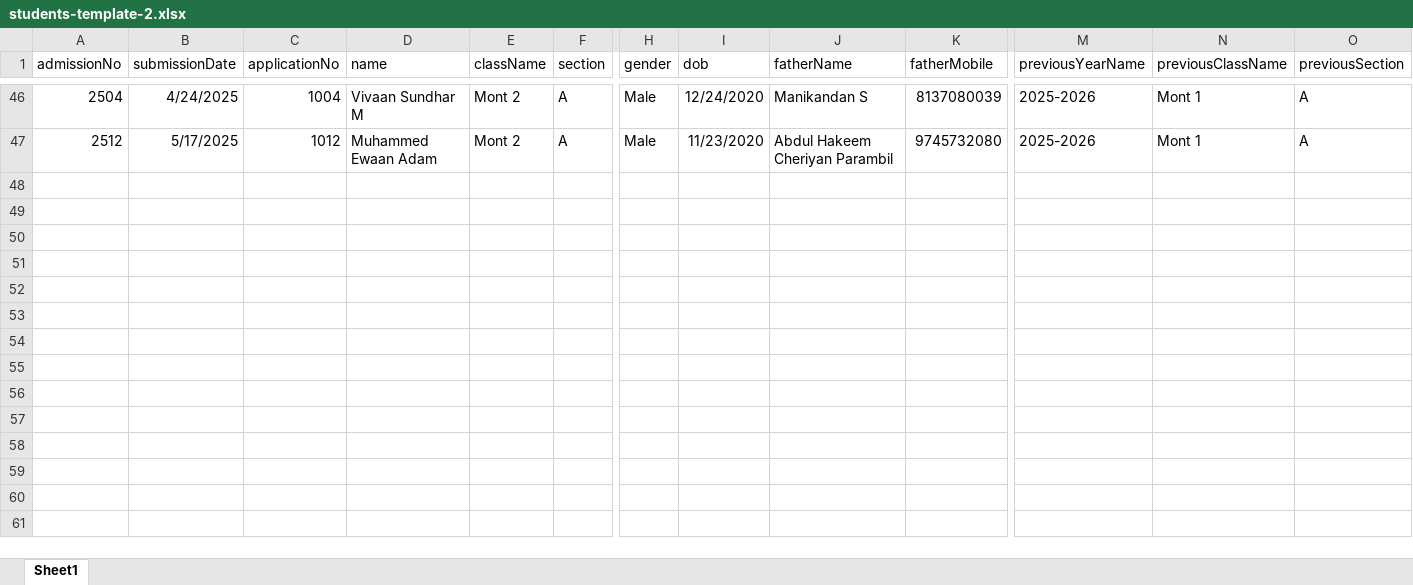
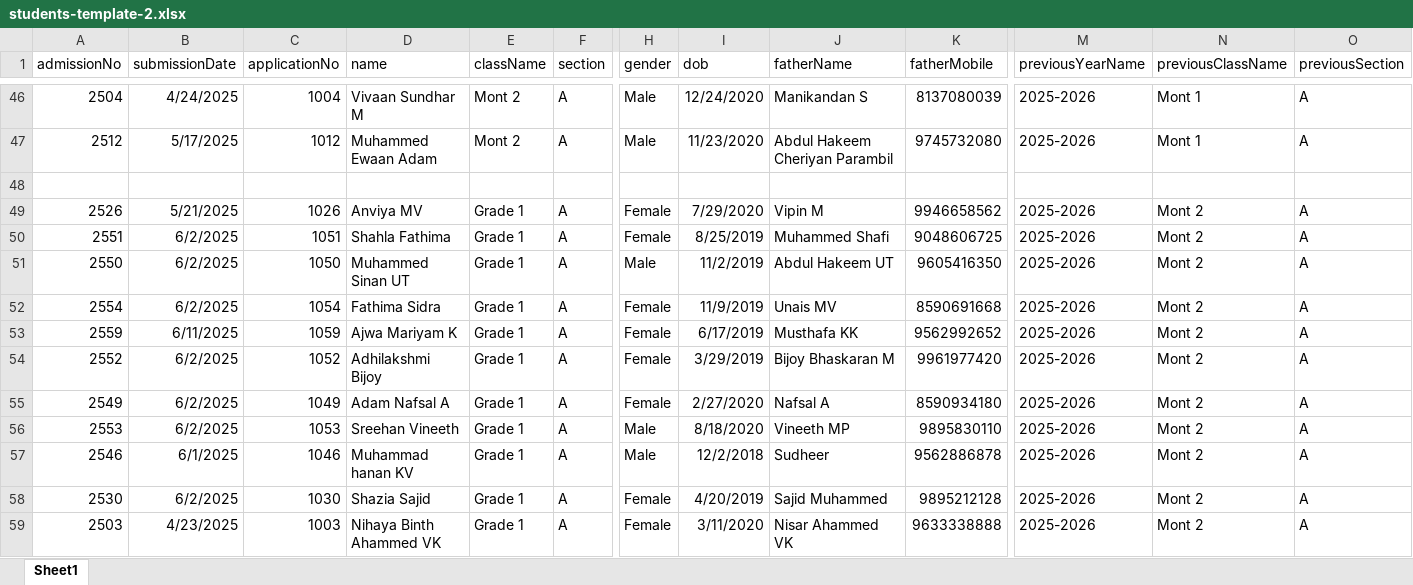
Before and after one commit to vineethjayadevan/school-management, an Excel workbook: server/scripts/students-template-2.xlsx, sheet Sheet1, drawn as a sheet; only a part is shown, gaps mark what is left out; values as stored, in another font and other column widths than the file's, no borders; rows hold the shown columns only; the diff names each change by its address in the sheet, - before the commit and + after, or states it on an @@ line.

Commit message:
feat: updated student import script and template with 11 new students

```diff
--- a/server/scripts/students-template-2.xlsx (sheet Sheet1)
+++ b/server/scripts/students-template-2.xlsx (sheet Sheet1)
+row 48: (empty)
+row 49: 2526 | 5/21/2025 | 1026 | Anviya MV | Grade 1 | A | Female | 7/29/2020 | Vipin M | 9946658562 | 2025-2026 | Mont 2 | A
+row 50: 2551 | 6/2/2025 | 1051 | Shahla Fathima | Grade 1 | A | Female | 8/25/2019 | Muhammed Shafi | 9048606725 | 2025-2026 | Mont 2 | A
+row 51: 2550 | 6/2/2025 | 1050 | Muhammed Sinan UT | Grade 1 | A | Male | 11/2/2019 | Abdul Hakeem UT | 9605416350 | 2025-2026 | Mont 2 | A
+row 52: 2554 | 6/2/2025 | 1054 | Fathima Sidra | Grade 1 | A | Female | 11/9/2019 | Unais MV | 8590691668 | 2025-2026 | Mont 2 | A
+row 53: 2559 | 6/11/2025 | 1059 | Ajwa Mariyam K | Grade 1 | A | Female | 6/17/2019 | Musthafa KK | 9562992652 | 2025-2026 | Mont 2 | A
+row 54: 2552 | 6/2/2025 | 1052 | Adhilakshmi Bijoy | Grade 1 | A | Female | 3/29/2019 | Bijoy Bhaskaran M | 9961977420 | 2025-2026 | Mont 2 | A
+row 55: 2549 | 6/2/2025 | 1049 | Adam Nafsal A | Grade 1 | A | Female | 2/27/2020 | Nafsal A | 8590934180 | 2025-2026 | Mont 2 | A
+row 56: 2553 | 6/2/2025 | 1053 | Sreehan Vineeth | Grade 1 | A | Male | 8/18/2020 | Vineeth MP | 9895830110 | 2025-2026 | Mont 2 | A
+row 57: 2546 | 6/1/2025 | 1046 | Muhammad hanan KV | Grade 1 | A | Male | 12/2/2018 | Sudheer | 9562886878 | 2025-2026 | Mont 2 | A
+row 58: 2530 | 6/2/2025 | 1030 | Shazia Sajid | Grade 1 | A | Female | 4/20/2019 | Sajid Muhammed | 9895212128 | 2025-2026 | Mont 2 | A
+row 59: 2503 | 4/23/2025 | 1003 | Nihaya Binth Ahammed VK | Grade 1 | A | Female | 3/11/2020 | Nisar Ahammed VK | 9633338888 | 2025-2026 | Mont 2 | A
```
Also changed, not shown: 2 other files.
